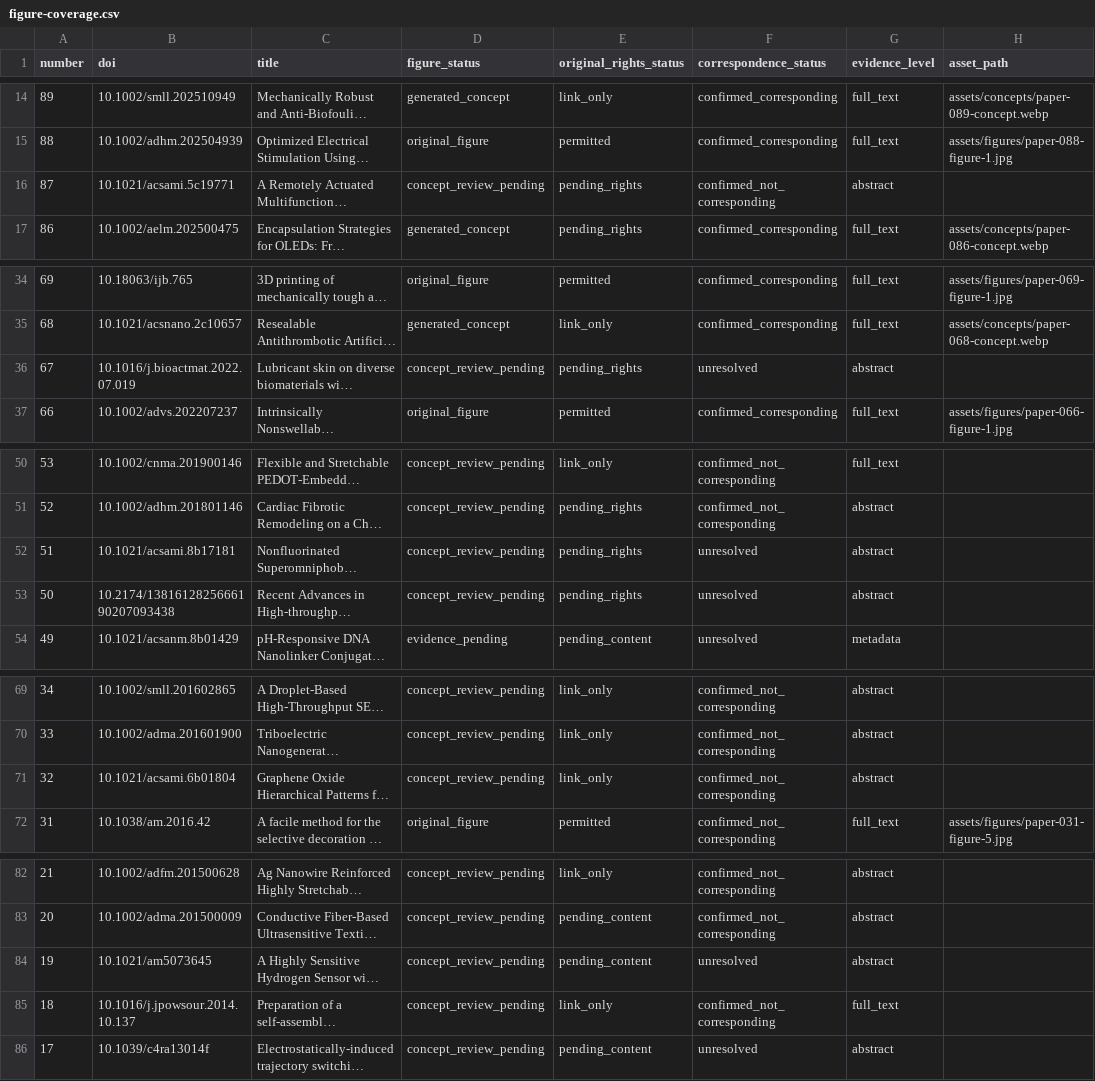
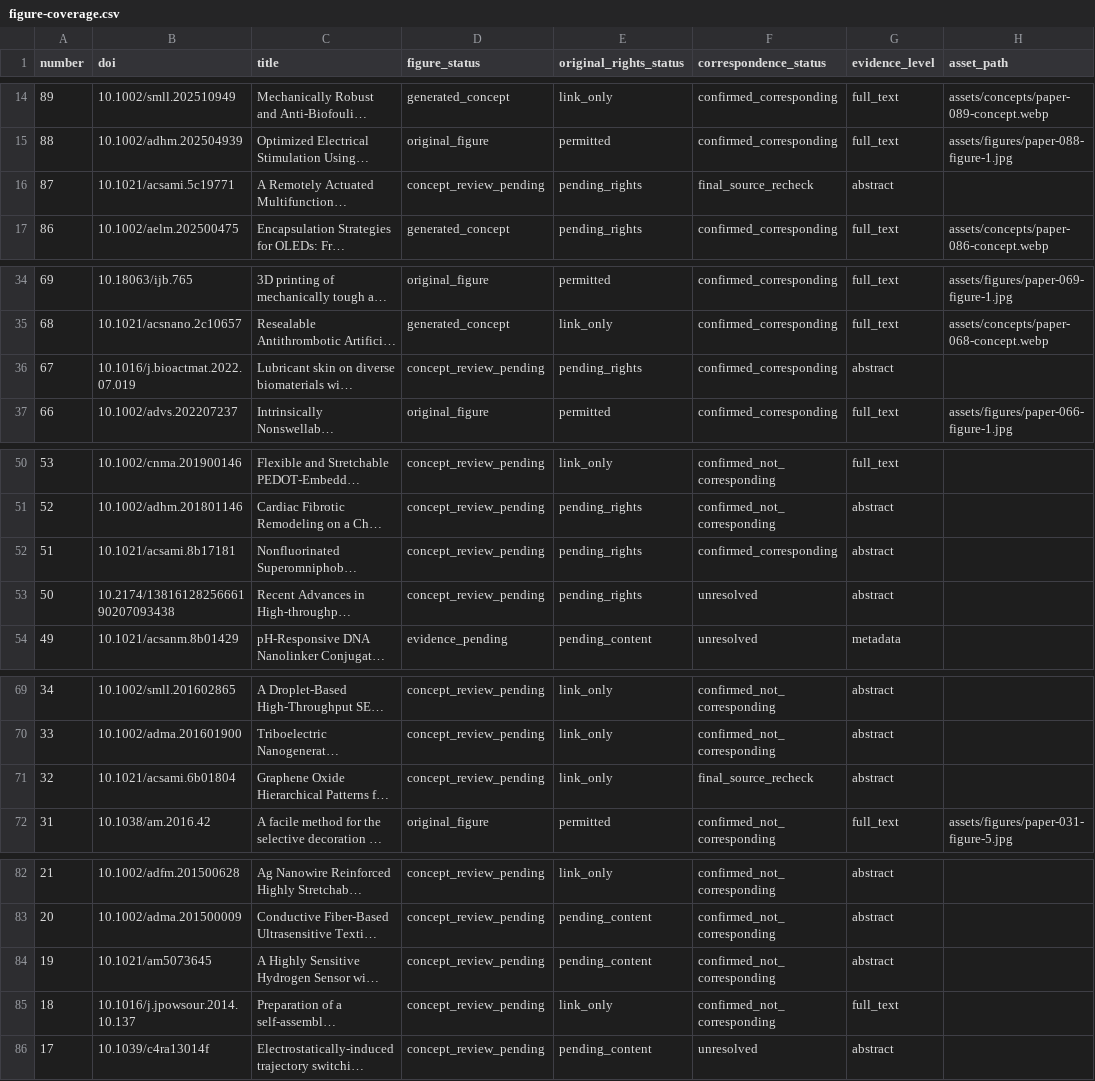
Before and after one commit to jungmokseo/bliss-lab-website, a CSV file: resources/data/figure-coverage.csv, drawn as a sheet; only a part is shown, gaps mark what is left out; long unchanged cells end in …; the diff names each change by its address in the sheet, - before the commit and + after, or states it on an @@ line.

Commit message:
Update verified correspondence roles and bilingual filters

```diff
--- a/resources/data/figure-coverage.csv
+++ b/resources/data/figure-coverage.csv
-F16 (correspondence_status): confirmed_not_corresponding
+F16 (correspondence_status): final_source_recheck
-F36 (correspondence_status): unresolved
+F36 (correspondence_status): confirmed_corresponding
-F52 (correspondence_status): unresolved
+F52 (correspondence_status): confirmed_corresponding
-F71 (correspondence_status): confirmed_not_corresponding
+F71 (correspondence_status): final_source_recheck
-F84 (correspondence_status): unresolved
+F84 (correspondence_status): confirmed_not_corresponding
```
Also changed, not shown: 24 other files.
